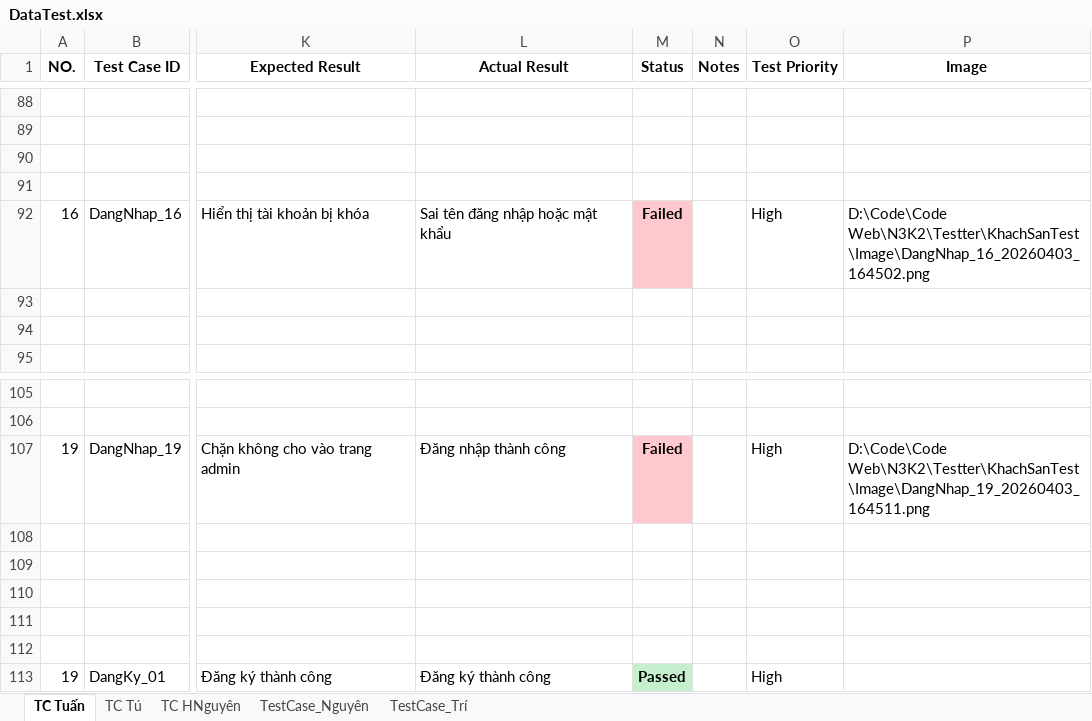
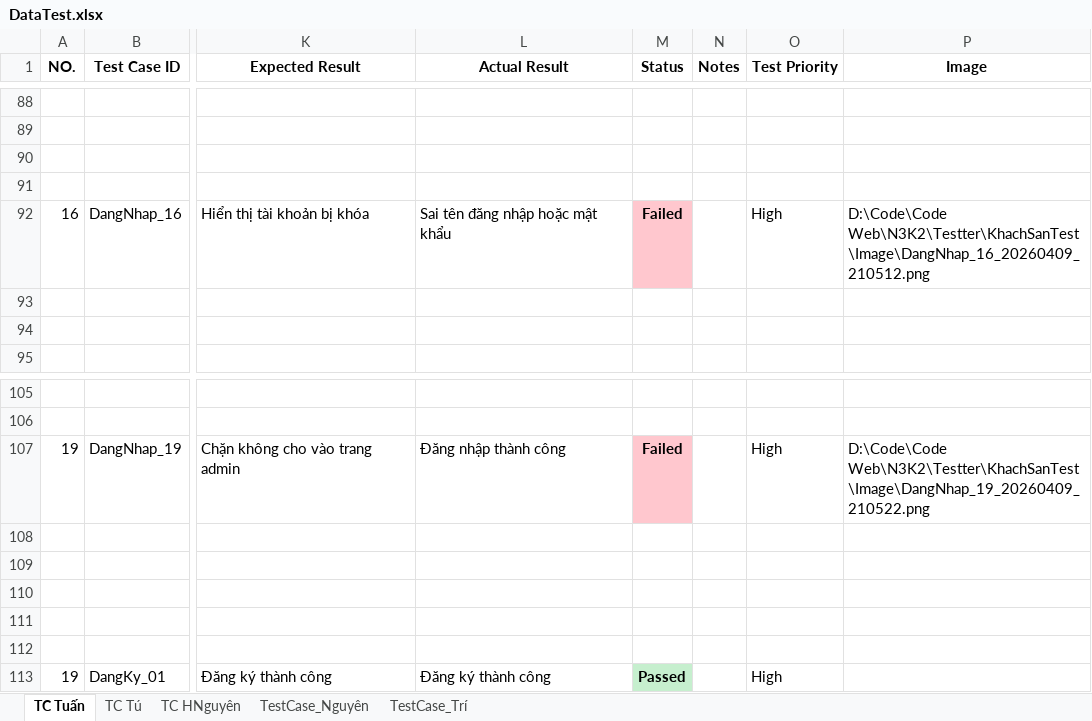
Before and after one commit to Tah0206/TestQuanLyKhachSan, an Excel workbook: DataTest.xlsx, sheet TC Tuấn, drawn as a sheet; only a part is shown, gaps mark what is left out; values as stored, in another font and other column widths than the file's, no borders; the diff covers the shown part only; the diff names each change by its address in the sheet, - before the commit and + after, or states it on an @@ line.

Commit message:
Update Tu'Test 2

```diff
--- a/DataTest.xlsx (sheet TC Tuấn)
+++ b/DataTest.xlsx (sheet TC Tuấn)
-P92 (Image): D:\Code\Code Web\N3K2\Testter\KhachSanTest\Image\DangNhap_16_20260403_164502.png
+P92 (Image): D:\Code\Code Web\N3K2\Testter\KhachSanTest\Image\DangNhap_16_20260409_210512.png
-P107 (Image): D:\Code\Code Web\N3K2\Testter\KhachSanTest\Image\DangNhap_19_20260403_164511.png
+P107 (Image): D:\Code\Code Web\N3K2\Testter\KhachSanTest\Image\DangNhap_19_20260409_210522.png
```
Also changed, not shown: 6 edited cells elsewhere in this sheet, 42 other files.
